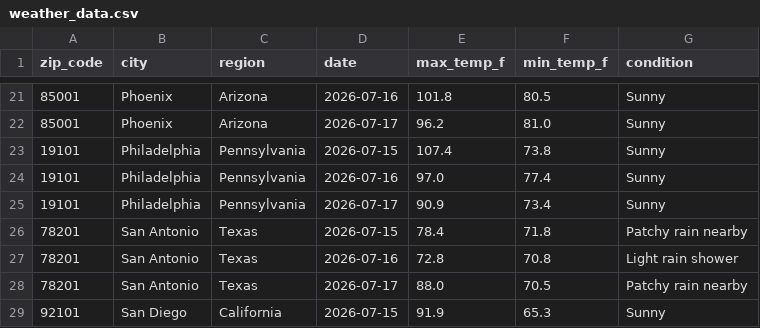
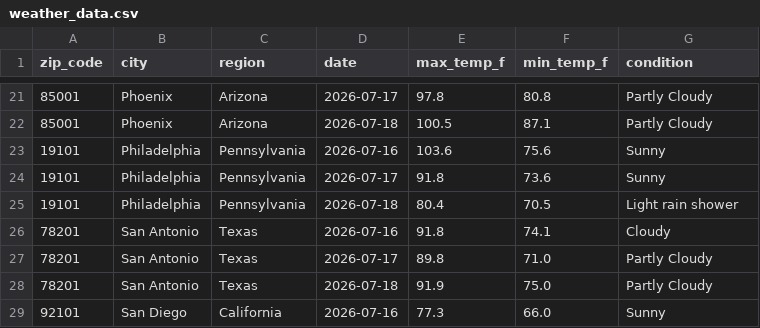
Before and after one commit to DanielDistor/weather-api-pipeline, a CSV file: weather_data.csv, drawn as a sheet; only a part is shown, gaps mark what is left out; the diff covers the shown part only.

```diff
--- a/weather_data.csv
+++ b/weather_data.csv
@@ -21,9 +21,9 @@ zip_code,city,region,date,max_temp_f,min_temp_f,condition
-85001,Phoenix,Arizona,2026-07-16,101.8,80.5,Sunny
-85001,Phoenix,Arizona,2026-07-17,96.2,81.0,Sunny
-19101,Philadelphia,Pennsylvania,2026-07-15,107.4,73.8,Sunny
-19101,Philadelphia,Pennsylvania,2026-07-16,97.0,77.4,Sunny
-19101,Philadelphia,Pennsylvania,2026-07-17,90.9,73.4,Sunny
-78201,San Antonio,Texas,2026-07-15,78.4,71.8,Patchy rain nearby
-78201,San Antonio,Texas,2026-07-16,72.8,70.8,Light rain shower
-78201,San Antonio,Texas,2026-07-17,88.0,70.5,Patchy rain nearby
-92101,San Diego,California,2026-07-15,91.9,65.3,Sunny
+85001,Phoenix,Arizona,2026-07-17,97.8,80.8,Partly Cloudy
+85001,Phoenix,Arizona,2026-07-18,100.5,87.1,Partly Cloudy
+19101,Philadelphia,Pennsylvania,2026-07-16,103.6,75.6,Sunny
+19101,Philadelphia,Pennsylvania,2026-07-17,91.8,73.6,Sunny
+19101,Philadelphia,Pennsylvania,2026-07-18,80.4,70.5,Light rain shower
+78201,San Antonio,Texas,2026-07-16,91.8,74.1,Cloudy
+78201,San Antonio,Texas,2026-07-17,89.8,71.0,Partly Cloudy
+78201,San Antonio,Texas,2026-07-18,91.9,75.0,Partly Cloudy
+92101,San Diego,California,2026-07-16,77.3,66.0,Sunny
```
Also changed, not shown: 160 edited cells elsewhere in this file.
